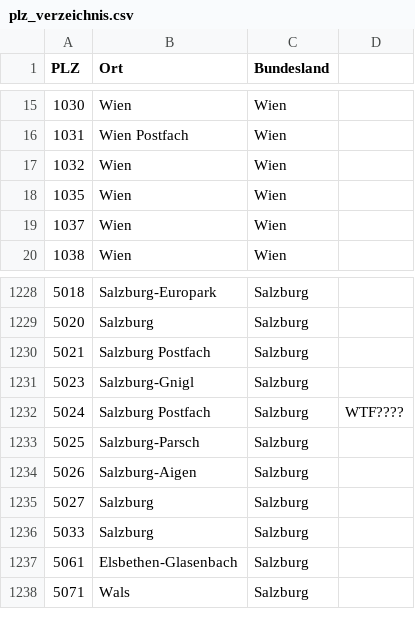
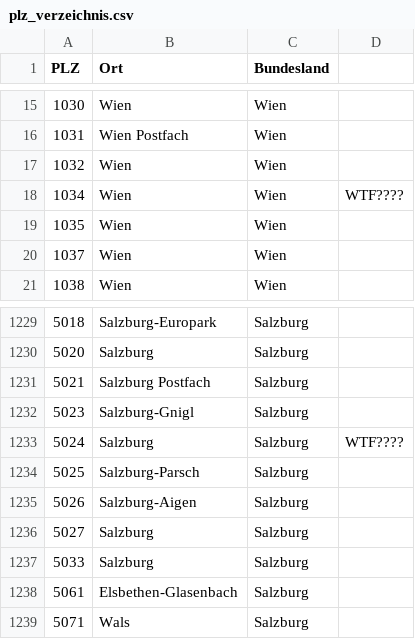
Before and after one commit to cyber-perikarp/auskunftsbegehren_at_adressen, a CSV file: plz_verzeichnis.csv, drawn as a sheet; only a part is shown, gaps mark what is left out.

Commit message:
fix plz verzeichnis

```diff
--- a/plz_verzeichnis.csv
+++ b/plz_verzeichnis.csv
@@ -17,2 +17,3 @@
 "1032","Wien","Wien",
+"1034","Wien","Wien","WTF????"
 "1035","Wien","Wien",
@@ -1231,3 +1232,3 @@
 "5023","Salzburg-Gnigl","Salzburg",
-5024,"Salzburg Postfach","Salzburg","WTF????"
+5024,"Salzburg","Salzburg","WTF????"
 "5025","Salzburg-Parsch","Salzburg",
```
